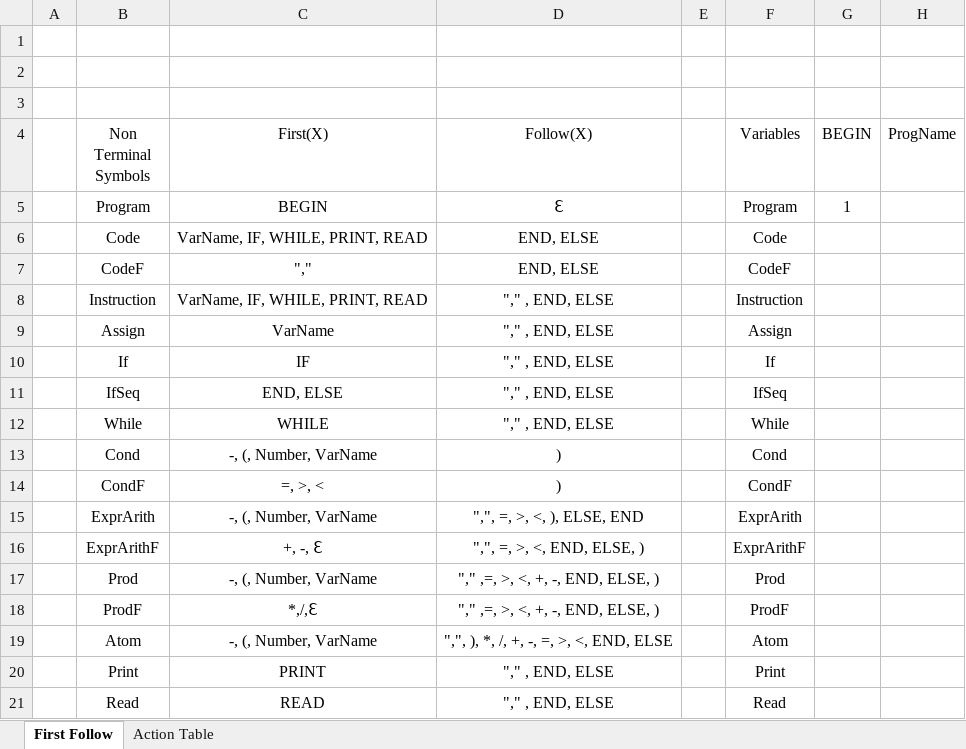
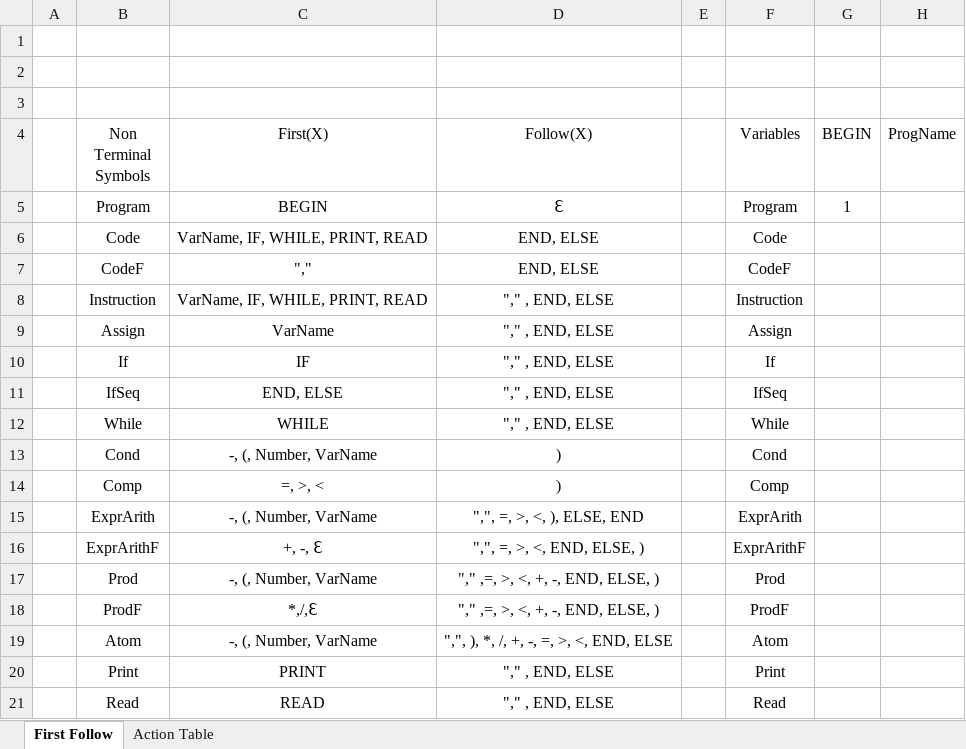
Before and after one commit to Mudezer/Project-INFOF403-part2, an Excel workbook: doc/report/First&Follow_Table.xlsx, sheet First Follow, drawn as a sheet; only a part is shown; values as stored, in another font and other column widths than the file's, no borders; the diff names each change by its address in the sheet, - before the commit and + after, or states it on an @@ line.

```diff
--- a/doc/report/First&Follow_Table.xlsx (sheet First Follow)
+++ b/doc/report/First&Follow_Table.xlsx (sheet First Follow)
-B14 (Non Terminal Symbols): CondF
+B14 (Non Terminal Symbols): Comp
-F14 (Variables): CondF
+F14 (Variables): Comp
```
Also changed, not shown: sheet Action Table, 31 other files.
